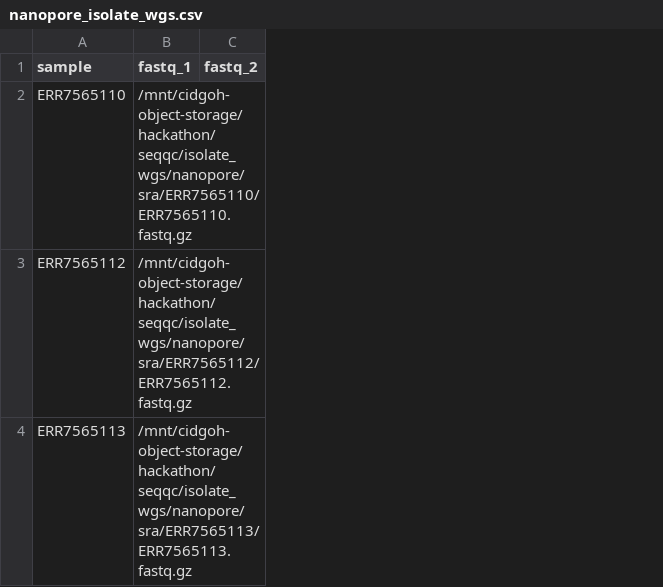
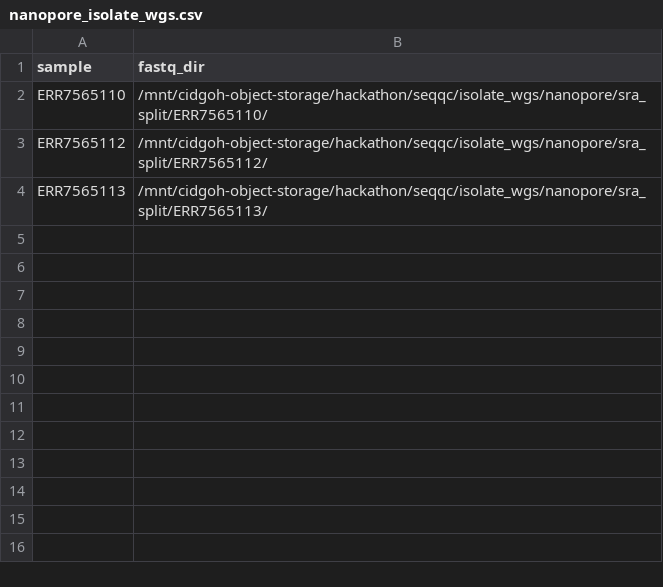
Before and after one commit to cidgoh/bacpaq, a CSV file: nanopore_isolate_wgs.csv, drawn as a sheet; removed rows and columns are numbered as before the commit, all else as after; the diff names each change by its address in the sheet, - before the commit and + after, or states it on an @@ line.

Commit message:
expect different sample sheet format depending on seq platform

```diff
--- a/nanopore_isolate_wgs.csv
+++ b/nanopore_isolate_wgs.csv
-column B (fastq_1), rows 2-4: /mnt/cidgoh-object-storage/hackathon/seqqc/isolate_wgs/nanopore/sra/ERR7565110/ERR7565110.fastq.gz | /mnt/cidgoh-object-storage/hackathon/seqqc/isolate_wgs/nanopore/sra/ERR7565112/ERR7565112.fastq.gz | /mnt/cidgoh-object-storage/hackathon/seqqc/isolate_wgs/nanopore/sra/ERR7565113/ERR7565113.fastq.gz
-column C (fastq_2), empty
+column B (fastq_dir), rows 2-4: /mnt/cidgoh-object-storage/hackathon/seqqc/isolate_wgs/nanopore/sra_split/ERR7565110/ | /mnt/cidgoh-object-storage/hackathon/seqqc/isolate_wgs/nanopore/sra_split/ERR7565112/ | /mnt/cidgoh-object-storage/hackathon/seqqc/isolate_wgs/nanopore/sra_split/ERR7565113/
```
Also changed, not shown: 4 other files.
